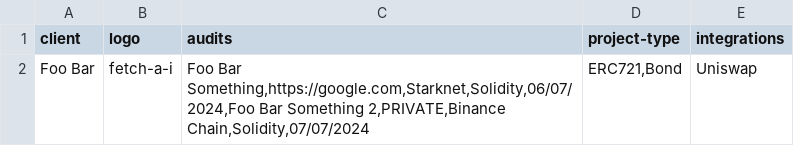
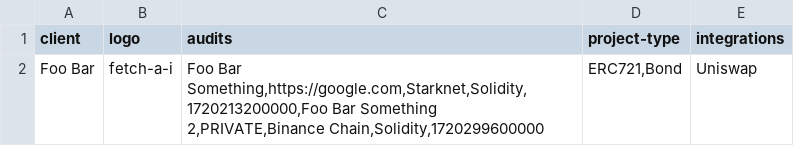
Before and after one commit to alex-ppg/website-data-test, a CSV file: clients-new.csv, drawn as a sheet.

Commit message:
Update clients-new.csv

```diff
--- a/clients-new.csv
+++ b/clients-new.csv
@@ -1,2 +1,2 @@
 client,logo,audits,project-type,integrations
-Foo Bar,fetch-a-i,"Foo Bar Something,https://google.com,Starknet,Solidity,06/07/2024,Foo Bar Something 2,PRIVATE,Binance Chain,Solidity,07/07/2024","ERC721,Bond",Uniswap
+Foo Bar,fetch-a-i,"Foo Bar Something,https://google.com,Starknet,Solidity,1720213200000,Foo Bar Something 2,PRIVATE,Binance Chain,Solidity,1720299600000","ERC721,Bond",Uniswap
```
